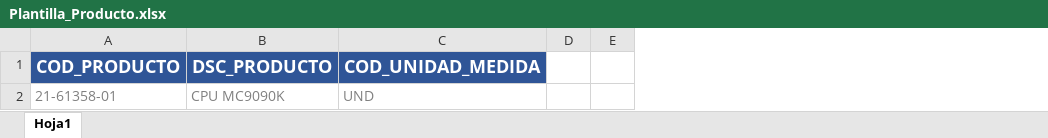
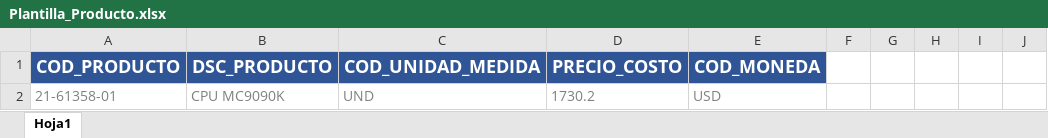
Before and after one commit to EduardoDMS/TomaInventarioWEB, an Excel workbook: TomaInventarioWEB/Plantillas/Plantilla_Producto.xlsx, sheet Hoja1, drawn as a sheet; only a part is shown; values as stored, in another font and other column widths than the file's, no borders; the diff names each change by its address in the sheet, - before the commit and + after, or states it on an @@ line.

Commit message:
AGREGADO_COSTOS - reportes - sesionesActivas

```diff
--- a/TomaInventarioWEB/Plantillas/Plantilla_Producto.xlsx (sheet Hoja1)
+++ b/TomaInventarioWEB/Plantillas/Plantilla_Producto.xlsx (sheet Hoja1)
+column D (PRECIO_COSTO), row 2: 1730.2
+column E (COD_MONEDA), row 2: USD
+column H, empty
+column I, empty
+column J, empty
```
Also changed, not shown: 34 other files.
